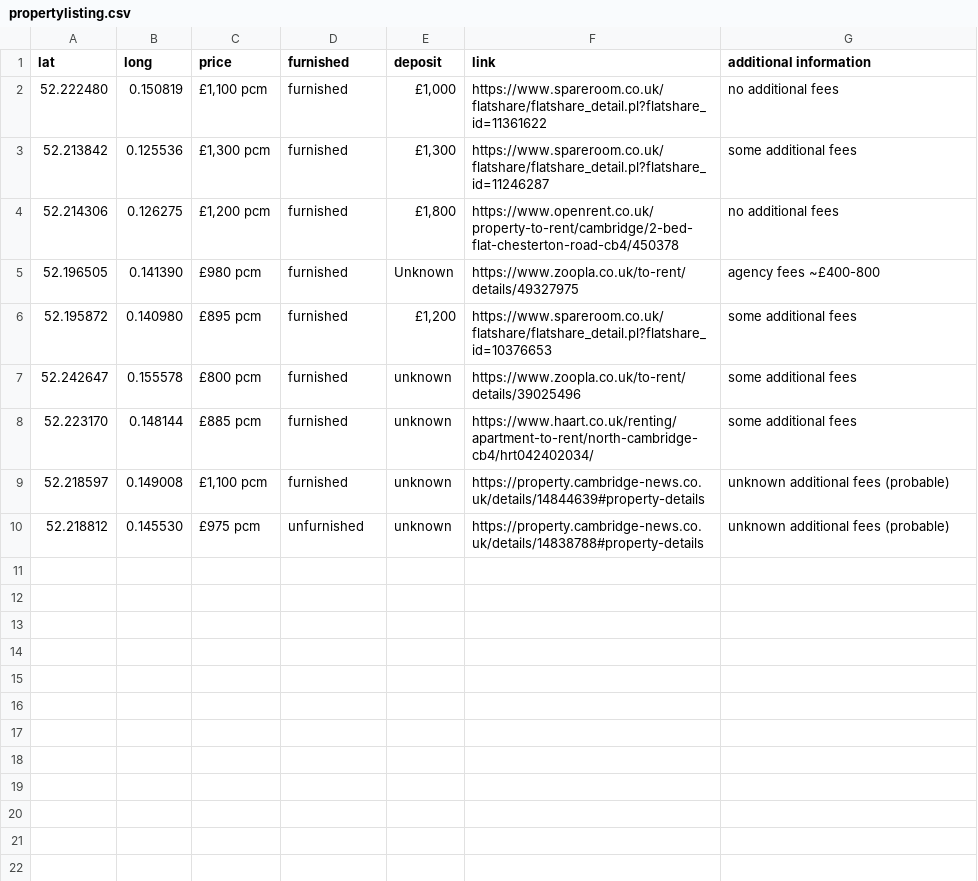
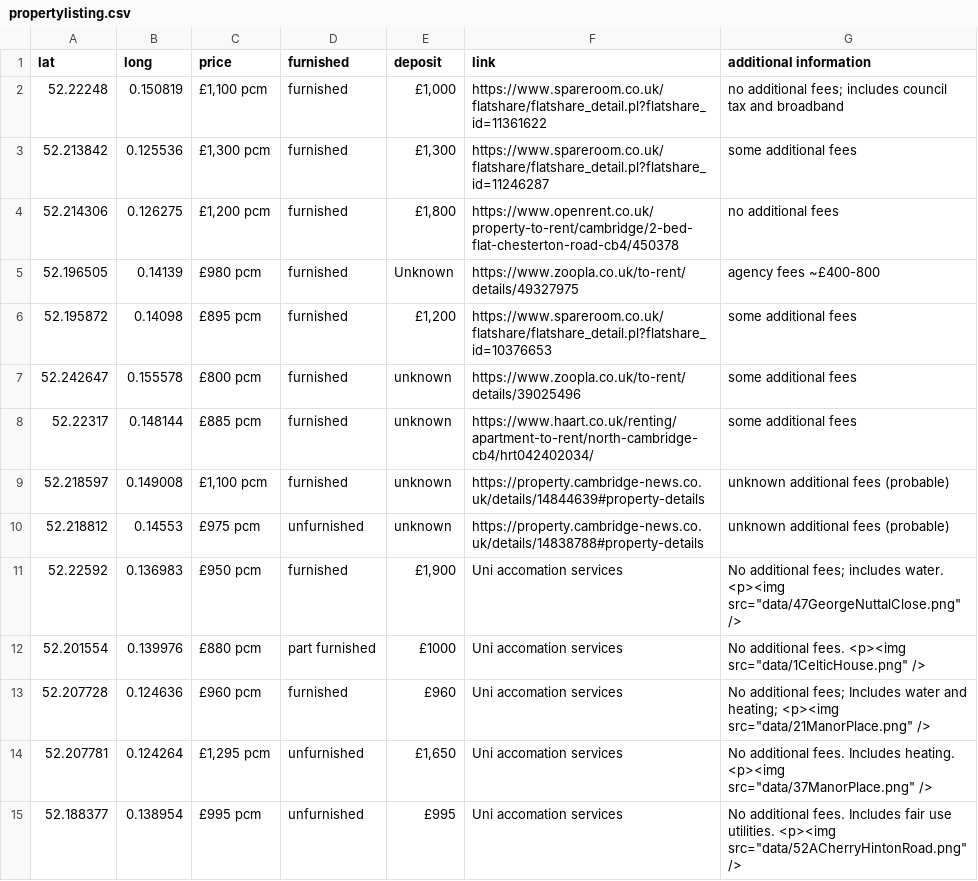
Before and after one commit to eddaking/COMP6214CW2, a CSV file: data/propertylisting.csv, drawn as a sheet; the diff names each change by its address in the sheet, - before the commit and + after, or states it on an @@ line.

```diff
--- a/data/propertylisting.csv
+++ b/data/propertylisting.csv
-A2 (lat): 52.222480
+A2 (lat): 52.22248
-G2 (additional information): no additional fees
+G2 (additional information): no additional fees; includes council tax and broadband
-B5 (long): 0.141390
+B5 (long): 0.14139
-B6 (long): 0.140980
+B6 (long): 0.14098
-A8 (lat): 52.223170
+A8 (lat): 52.22317
-B10 (long): 0.145530
+B10 (long): 0.14553
+row 11: 52.22592 | 0.136983 | £950 pcm | furnished | £1,900 | Uni accomation services | No additional fees; includes water. <p><img src="data/47GeorgeNuttalClose.png" />
+row 12: 52.201554 | 0.139976 | £880 pcm | part furnished | £1000 | Uni accomation services | No additional fees. <p><img src="data/1CelticHouse.png" />
+row 13: 52.207728 | 0.124636 | £960 pcm | furnished | £960 | Uni accomation services | No additional fees; Includes water and heating; <p><img src="data/21ManorPlace.png" />
+row 14: 52.207781 | 0.124264 | £1,295 pcm | unfurnished | £1,650 | Uni accomation services | No additional fees. Includes heating. <p><img src="data/37ManorPlace.png" />
+row 15: 52.188377 | 0.138954 | £995 pcm | unfurnished | £995 | Uni accomation services | No additional fees. Includes fair use utilities. <p><img src="data/52ACherryHintonRoad.png" />
```
Also changed, not shown: 6 other files.
